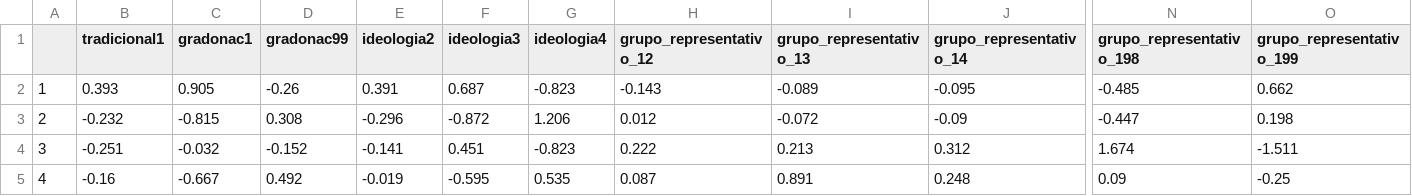
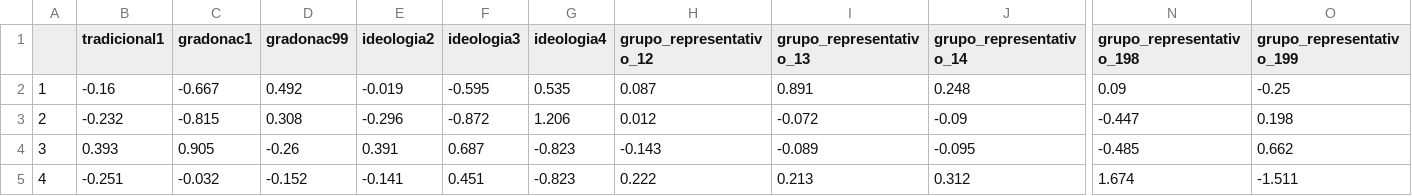
Before and after one commit to andrezconz/curso-machine-learning-2026-tf, a CSV file: resultados/centroides.csv, drawn as a sheet; only a part is shown, gaps mark what is left out; removed rows and columns are numbered as before the commit, all else as after; rows hold the shown columns only; the diff covers the shown part only; the diff names each change by its address in the sheet, - before the commit and + after, or states it on an @@ line.

```diff
--- a/resultados/centroides.csv
+++ b/resultados/centroides.csv
-B2 (tradicional1): 0.393
+B2 (tradicional1): -0.16
-C2 (gradonac1): 0.905
+C2 (gradonac1): -0.667
-D2 (gradonac99): -0.26
+D2 (gradonac99): 0.492
-E2 (ideologia2): 0.391
+E2 (ideologia2): -0.019
-F2 (ideologia3): 0.687
+F2 (ideologia3): -0.595
-G2 (ideologia4): -0.823
+G2 (ideologia4): 0.535
-H2 (grupo_representativo_12): -0.143
+H2 (grupo_representativo_12): 0.087
-I2 (grupo_representativo_13): -0.089
+I2 (grupo_representativo_13): 0.891
-J2 (grupo_representativo_14): -0.095
+J2 (grupo_representativo_14): 0.248
-N2 (grupo_representativo_198): -0.485
+N2 (grupo_representativo_198): 0.09
-O2 (grupo_representativo_199): 0.662
+O2 (grupo_representativo_199): -0.25
+row 4: 3 | 0.393 | 0.905 | -0.26 | 0.391 | 0.687 | -0.823 | -0.143 | -0.089 | -0.095 | -0.485 | 0.662
-A5: 3
+A5: 4
-row 5: 4 | -0.16 | -0.667 | 0.492 | -0.019 | -0.595 | 0.535 | 0.087 | 0.891 | 0.248 | 0.09 | -0.25
```
Also changed, not shown: 11 edited cells elsewhere in this file, resultados/inferencia_clusters/InferenciaClusters.csv, resultados/partidos_cluster.csv, 13 other files.
